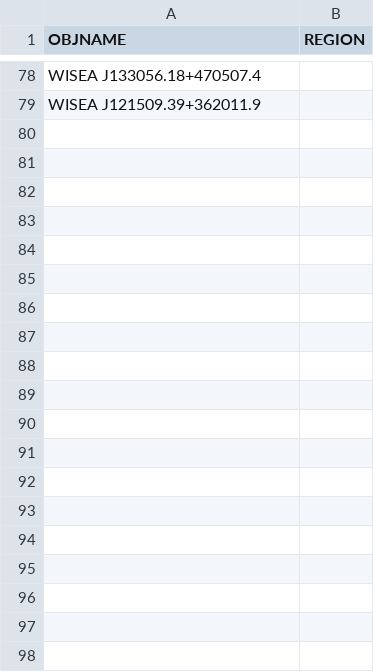
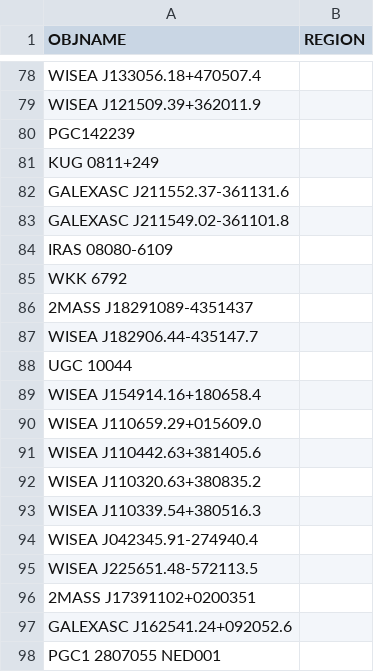
Before and after one commit to moustakas/SGA, a CSV file: py/SGA/data/SGA2025/overlays/v1.4/drops.csv, drawn as a sheet; only a part is shown, gaps mark what is left out; the diff covers the shown part only; the diff names each change by its address in the sheet, - before the commit and + after, or states it on an @@ line.

```diff
--- a/py/SGA/data/SGA2025/overlays/v1.4/drops.csv
+++ b/py/SGA/data/SGA2025/overlays/v1.4/drops.csv
+row 80: PGC142239
+row 81: KUG 0811+249
+row 82: GALEXASC J211552.37-361131.6
+row 83: GALEXASC J211549.02-361101.8
+row 84: IRAS 08080-6109
+row 85: WKK 6792
+row 86: 2MASS J18291089-4351437
+row 87: WISEA J182906.44-435147.7
+row 88: UGC 10044
+row 89: WISEA J154914.16+180658.4
+row 90: WISEA J110659.29+015609.0
+row 91: WISEA J110442.63+381405.6
+row 92: WISEA J110320.63+380835.2
+row 93: WISEA J110339.54+380516.3
+row 94: WISEA J042345.91-274940.4
+row 95: WISEA J225651.48-572113.5
+row 96: 2MASS J17391102+0200351
+row 97: GALEXASC J162541.24+092052.6
+row 98: PGC1 2807055 NED001
```
Also changed, not shown: 82 added rows elsewhere in this file, py/SGA/data/SGA2025/overlays/v1.4/flags.csv, 2 other files.
